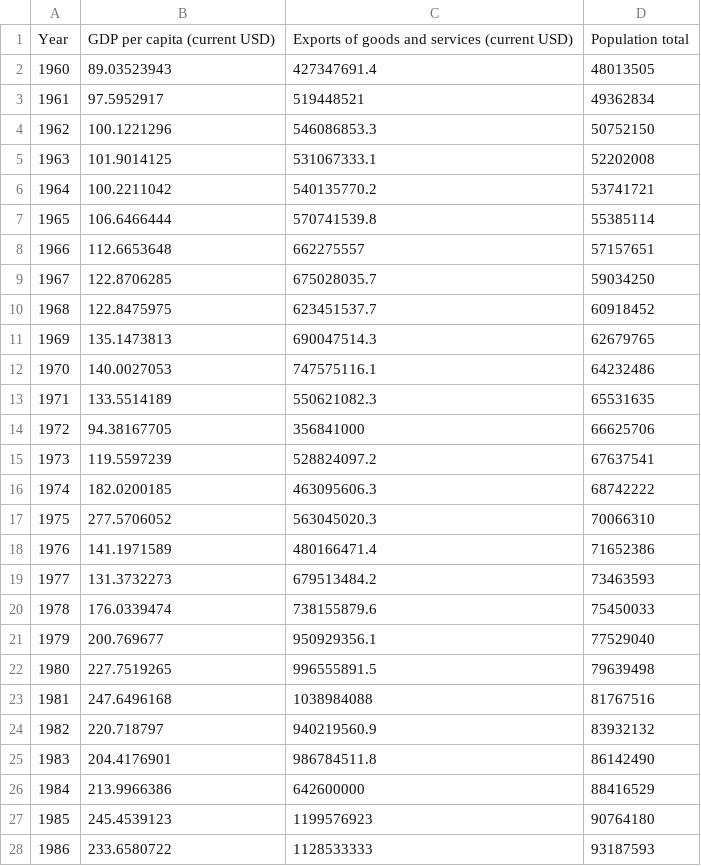
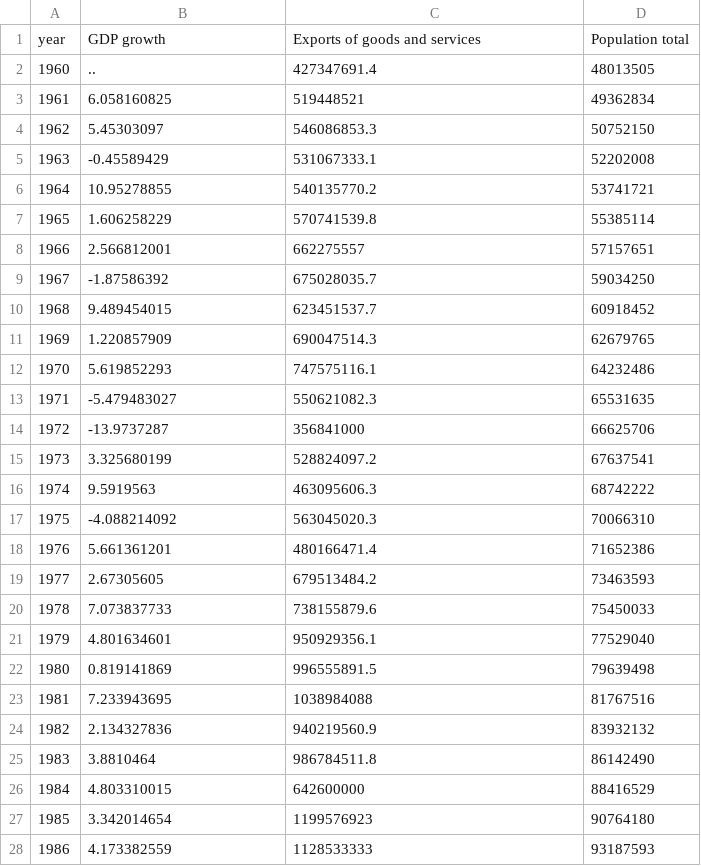
Before and after one commit to ftabassum0614/Projects, a CSV file: Final Project/data1.csv, drawn as a sheet; only a part is shown; the diff covers the shown part only.

```diff
--- a/Final Project/data1.csv
+++ b/Final Project/data1.csv
@@ -1,28 +1,28 @@
-Year,GDP per capita (current USD),Exports of goods and services (current USD),Population total
-1960,89.03523943,427347691.4,48013505
-1961,97.5952917,519448521,49362834
-1962,100.1221296,546086853.3,50752150
-1963,101.9014125,531067333.1,52202008
-1964,100.2211042,540135770.2,53741721
-1965,106.6466444,570741539.8,55385114
-1966,112.6653648,662275557,57157651
-1967,122.8706285,675028035.7,59034250
-1968,122.8475975,623451537.7,60918452
-1969,135.1473813,690047514.3,62679765
-1970,140.0027053,747575116.1,64232486
-1971,133.5514189,550621082.3,65531635
-1972,94.38167705,356841000,66625706
-1973,119.5597239,528824097.2,67637541
-1974,182.0200185,463095606.3,68742222
-1975,277.5706052,563045020.3,70066310
-1976,141.1971589,480166471.4,71652386
-1977,131.3732273,679513484.2,73463593
-1978,176.0339474,738155879.6,75450033
-1979,200.769677,950929356.1,77529040
-1980,227.7519265,996555891.5,79639498
-1981,247.6496168,1038984088,81767516
-1982,220.718797,940219560.9,83932132
-1983,204.4176901,986784511.8,86142490
-1984,213.9966386,642600000,88416529
-1985,245.4539123,1199576923,90764180
-1986,233.6580722,1128533333,93187593
+year,GDP growth,Exports of goods and services,Population total
+1960,..,427347691.4,48013505
+1961,6.058160825,519448521,49362834
+1962,5.45303097,546086853.3,50752150
+1963,-0.45589429,531067333.1,52202008
+1964,10.95278855,540135770.2,53741721
+1965,1.606258229,570741539.8,55385114
+1966,2.566812001,662275557,57157651
+1967,-1.87586392,675028035.7,59034250
+1968,9.489454015,623451537.7,60918452
+1969,1.220857909,690047514.3,62679765
+1970,5.619852293,747575116.1,64232486
+1971,-5.479483027,550621082.3,65531635
+1972,-13.9737287,356841000,66625706
+1973,3.325680199,528824097.2,67637541
+1974,9.5919563,463095606.3,68742222
+1975,-4.088214092,563045020.3,70066310
+1976,5.661361201,480166471.4,71652386
+1977,2.67305605,679513484.2,73463593
+1978,7.073837733,738155879.6,75450033
+1979,4.801634601,950929356.1,77529040
+1980,0.819141869,996555891.5,79639498
+1981,7.233943695,1038984088,81767516
+1982,2.134327836,940219560.9,83932132
+1983,3.8810464,986784511.8,86142490
+1984,4.803310015,642600000,88416529
+1985,3.342014654,1199576923,90764180
+1986,4.173382559,1128533333,93187593
```
Also changed, not shown: 34 edited cells elsewhere in this file, 24 other files.
